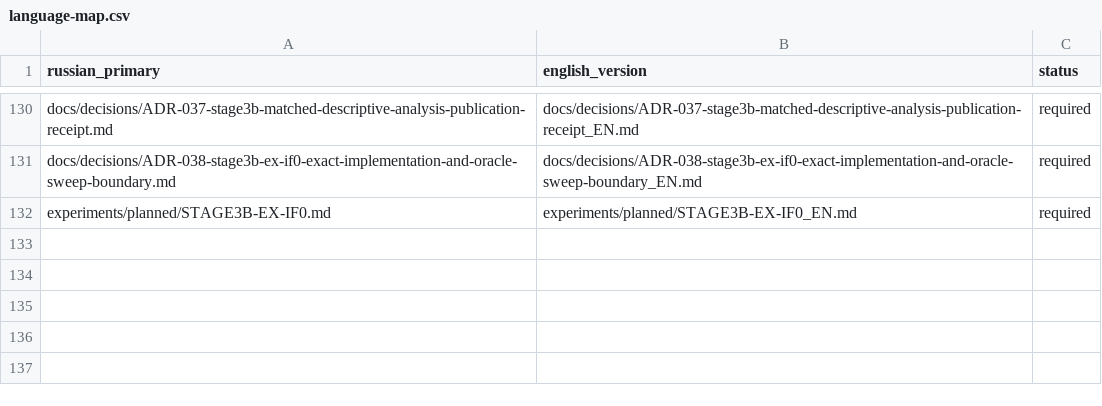
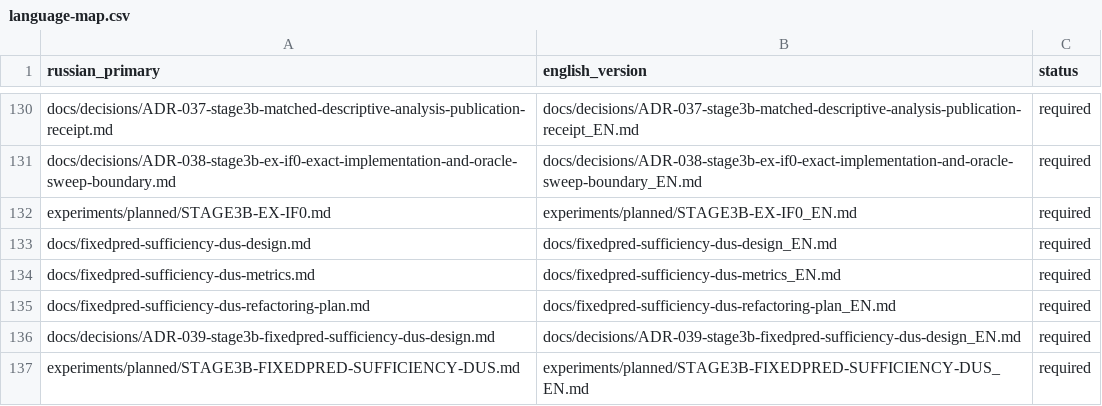
Before and after one commit to attractor-set/torch2pc-layerwise-thesis, a CSV file: docs/language-map.csv, drawn as a sheet; only a part is shown, gaps mark what is left out; the diff names each change by its address in the sheet, - before the commit and + after, or states it on an @@ line.

Commit message:
docs(stage3b): freeze FixedPred sufficiency DUS design

```diff
--- a/docs/language-map.csv
+++ b/docs/language-map.csv
+row 133: docs/fixedpred-sufficiency-dus-design.md | docs/fixedpred-sufficiency-dus-design_EN.md | required
+row 134: docs/fixedpred-sufficiency-dus-metrics.md | docs/fixedpred-sufficiency-dus-metrics_EN.md | required
+row 135: docs/fixedpred-sufficiency-dus-refactoring-plan.md | docs/fixedpred-sufficiency-dus-refactoring-plan_EN.md | required
+row 136: docs/decisions/ADR-039-stage3b-fixedpred-sufficiency-dus-design.md | docs/decisions/ADR-039-stage3b-fixedpred-sufficiency-dus-design_EN.md | required
+row 137: experiments/planned/STAGE3B-FIXEDPRED-SUFFICIENCY-DUS.md | experiments/planned/STAGE3B-FIXEDPRED-SUFFICIENCY-DUS_EN.md | required
```
Also changed, not shown: 28 other files.
